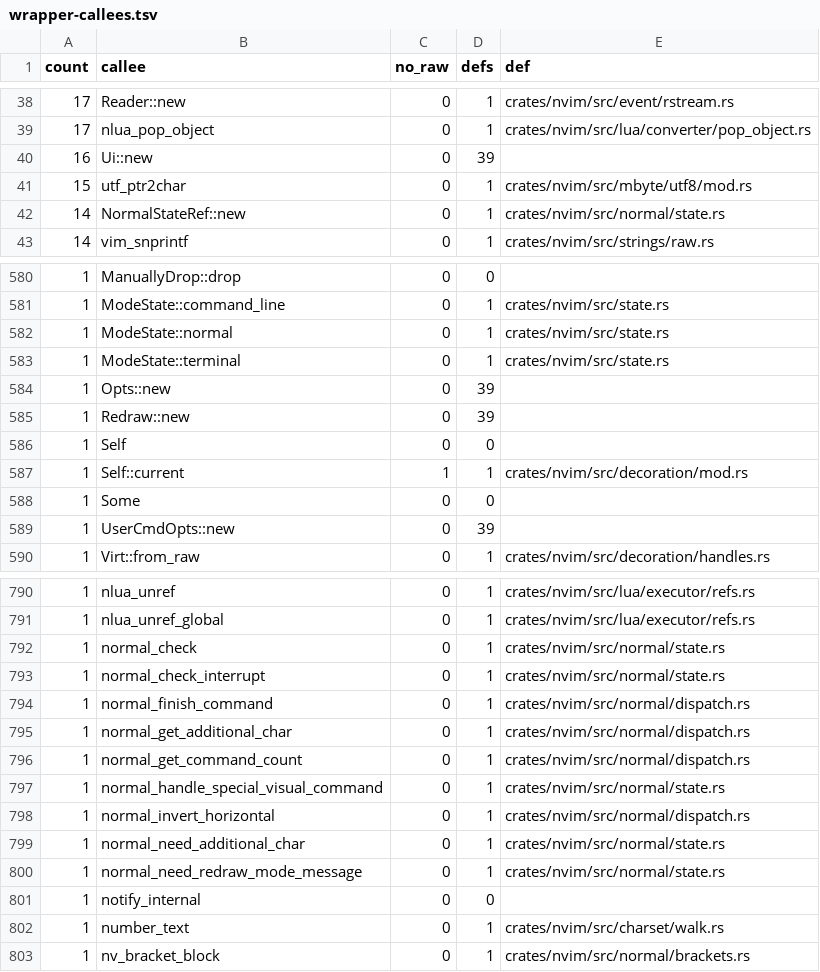
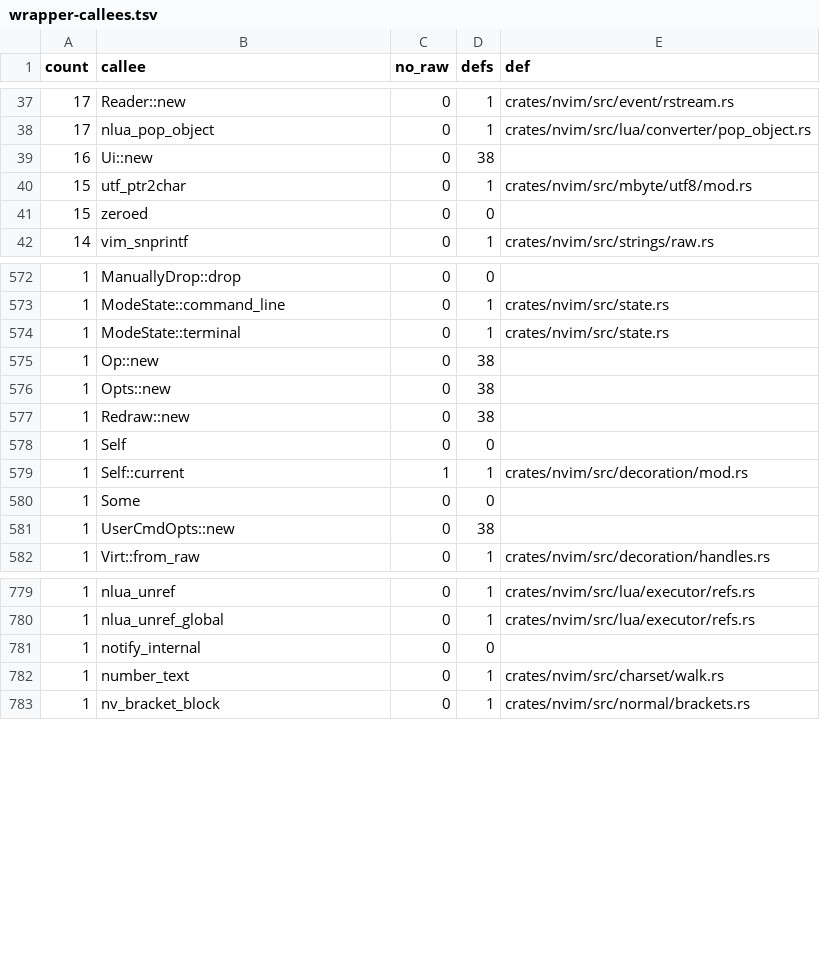
Before and after one commit to PsychoLlama/nvim.rs, a TSV file: metrics/wrapper-callees.tsv, drawn as a sheet; only a part is shown, gaps mark what is left out; the diff covers the shown part only.

Commit message:
Lend the normal-mode state to its loop; file operators in the frame table
The normal-mode state machine's `NormalState` lived in the frame table and
every step reached it through `NormalStateRef`, a raw-pointer handle with
an `unsafe` constructor at each of its fifteen functions. The reason was
`op_pending`: it reads the innermost frame's *operator* from inside
whatever a handler re-entered, and a `&mut NormalState` spanning the
handler would have covered that operator.

So the operator moves out instead. `NORMAL_FRAMES` (now in `state.rs`)
files `OpArg`s, not states; `NormalState.oa` and `CmdArg.oap` are `Op`
handles to the slot (`IdTable::view`, the `Live` model every other handle
uses), read one field access at a time. The state itself sits on
`normal_enter`'s stack and is lent to `state_enter` for the loop
(`ModeState::normal(&mut NormalState)`, as insert mode's already was), so
`normal_check`/`normal_execute` and their helpers take `&mut NormalState`
and `NormalStateRef` is gone. The table's cell is reached only through
private, non-generic, out-of-line helpers (`frame_insert`, `frame_remove`,
`frame_free`, `frame_make_current`, `innermost_op`).

Commands built outside a frame -- `:normal` (`normal_cmd`), the insert-mode
and terminal mouse scrolls, `CTRL-W ]` (`do_nv_ident`) and `pagescroll` --
run on an operator filed for the call (`with_frame_op`/`with_scratch_cmd`)
instead of a stack `OpArg` behind a raw pointer; as before, none of them
becomes the frame `op_pending` reads.

`CmdArg` is built by `CmdArg::new(op)` rather than `mem::zeroed()` (it is
no longer zero-valid): `searchbuf` is `Option<XString>` (`search_cmdline`
in ex_getln answers it owned) and `nchar_composing` is `[u8; 32]`, filled
by `encode_char`. `nv_screengo` and `adjust_cursor` take an `Op`;
`normal_get_additional_char` reads the extra character into a local and
stores it in its slot instead of writing through a `*mut c_int` aimed at
a field.

`normal/state.rs`, `normal/dispatch.rs`, `move/page.rs` and
`mouse/scroll.rs` are now `forbid(unsafe_code)`.

```diff
--- a/metrics/wrapper-callees.tsv
+++ b/metrics/wrapper-callees.tsv
@@ -39,5 +38,5 @@ count	callee	no_raw	defs	def
 17	nlua_pop_object	0	1	crates/nvim/src/lua/converter/pop_object.rs
-16	Ui::new	0	39	
+16	Ui::new	0	38	
 15	utf_ptr2char	0	1	crates/nvim/src/mbyte/utf8/mod.rs
-14	NormalStateRef::new	0	1	crates/nvim/src/normal/state.rs
+15	zeroed	0	0	
 14	vim_snprintf	0	1	crates/nvim/src/strings/raw.rs
@@ -581,6 +573,6 @@ count	callee	no_raw	defs	def
 1	ModeState::command_line	0	1	crates/nvim/src/state.rs
-1	ModeState::normal	0	1	crates/nvim/src/state.rs
 1	ModeState::terminal	0	1	crates/nvim/src/state.rs
-1	Opts::new	0	39	
-1	Redraw::new	0	39	
+1	Op::new	0	38	
+1	Opts::new	0	38	
+1	Redraw::new	0	38	
 1	Self	0	0	
@@ -588,3 +580,3 @@ count	callee	no_raw	defs	def
 1	Some	0	0	
-1	UserCmdOpts::new	0	39	
+1	UserCmdOpts::new	0	38	
 1	Virt::from_raw	0	1	crates/nvim/src/decoration/handles.rs
@@ -791,11 +780,2 @@ count	callee	no_raw	defs	def
 1	nlua_unref_global	0	1	crates/nvim/src/lua/executor/refs.rs
-1	normal_check	0	1	crates/nvim/src/normal/state.rs
-1	normal_check_interrupt	0	1	crates/nvim/src/normal/state.rs
-1	normal_finish_command	0	1	crates/nvim/src/normal/dispatch.rs
-1	normal_get_additional_char	0	1	crates/nvim/src/normal/dispatch.rs
-1	normal_get_command_count	0	1	crates/nvim/src/normal/dispatch.rs
-1	normal_handle_special_visual_command	0	1	crates/nvim/src/normal/state.rs
-1	normal_invert_horizontal	0	1	crates/nvim/src/normal/dispatch.rs
-1	normal_need_additional_char	0	1	crates/nvim/src/normal/state.rs
-1	normal_need_redraw_mode_message	0	1	crates/nvim/src/normal/state.rs
 1	notify_internal	0	0	
```
Also changed, not shown: 3 added rows, 14 removed rows and 15 edited cells elsewhere in this file, metrics/finish-list.tsv, 17 other files.
